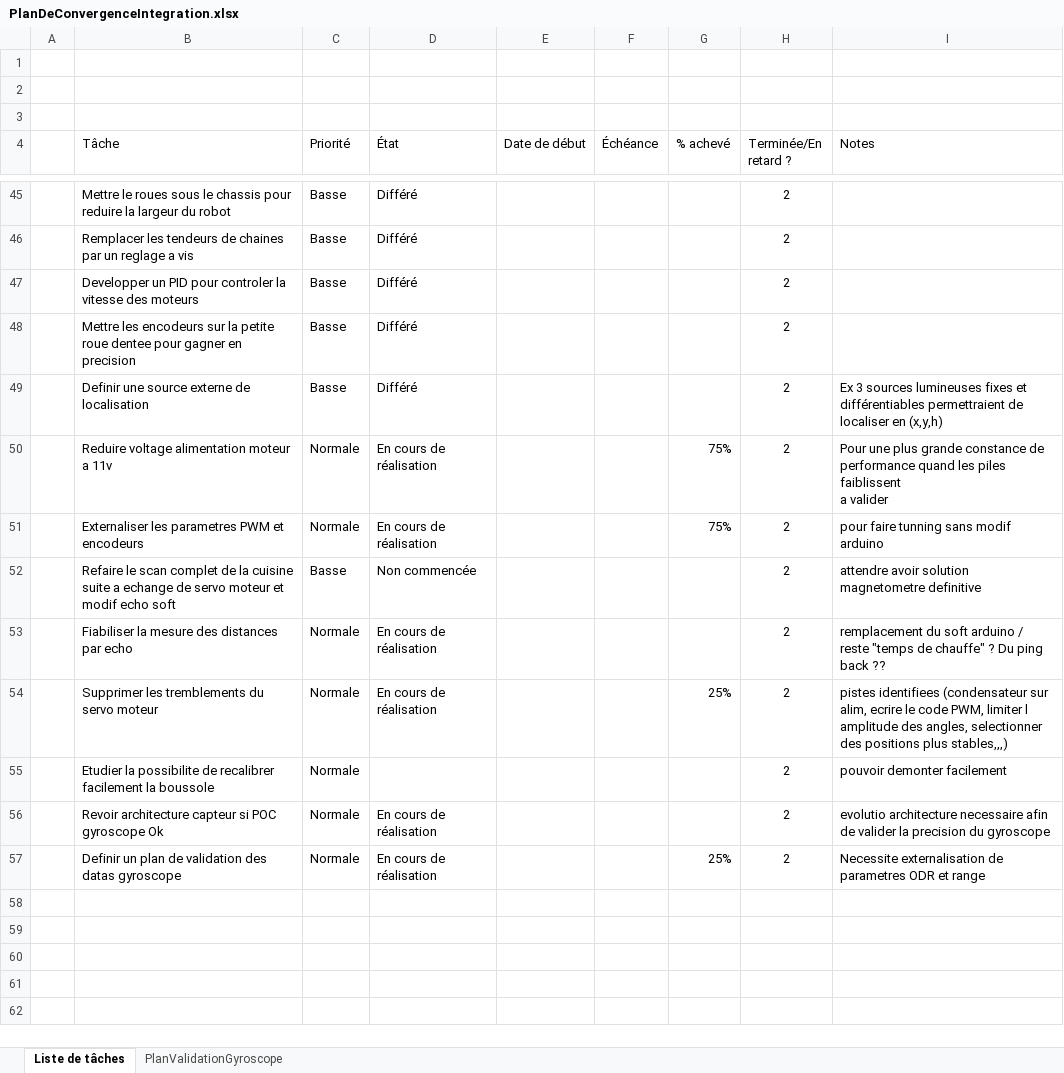
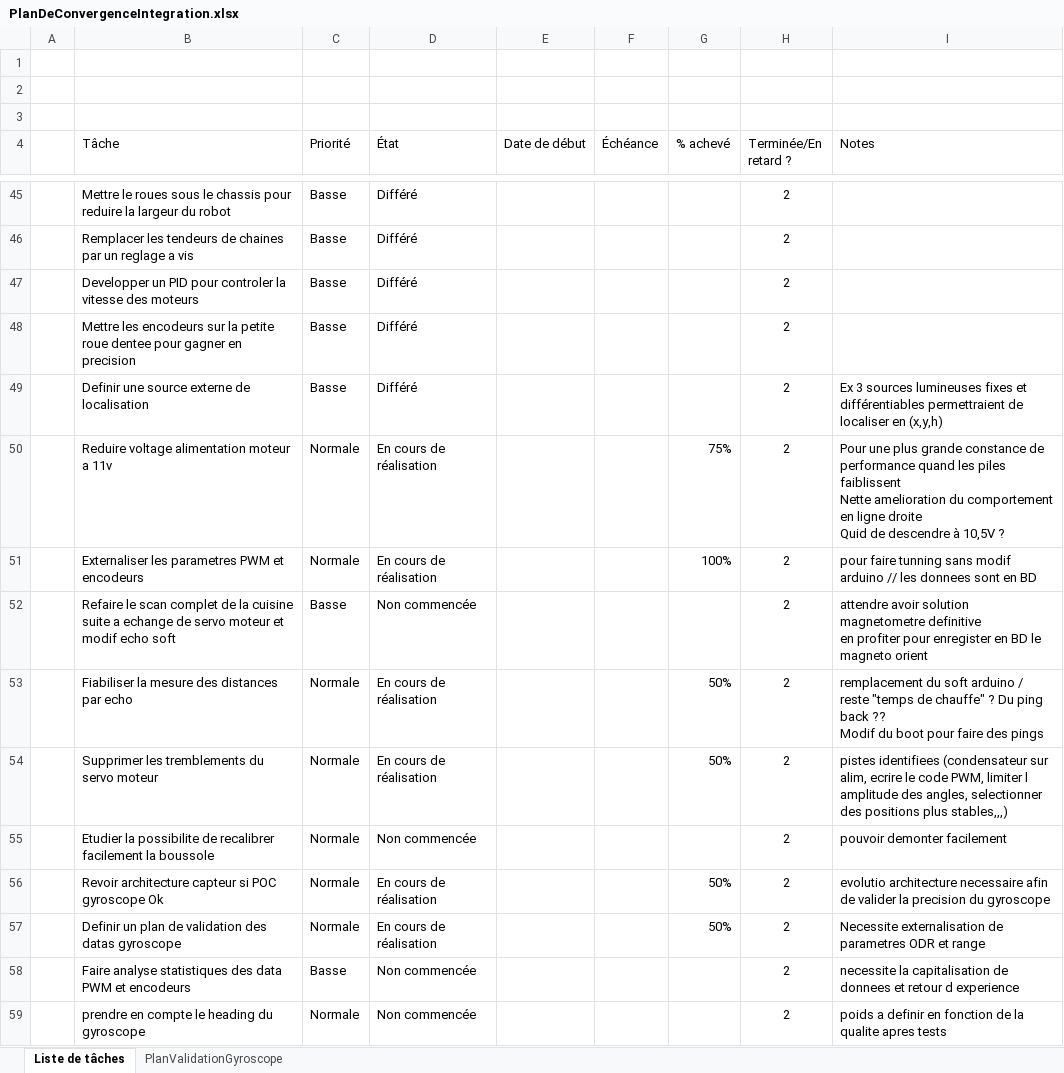
Before and after one commit to cuillerj/ApeRobot, an Excel workbook: ProjectDocumention/PlanDeConvergenceIntegration.xlsx, sheet Liste de tâches, drawn as a sheet; only a part is shown, gaps mark what is left out; values as stored, in another font and other column widths than the file's, no borders; charts and pictures and conditional formats and table styles not drawn; ↵ is a line break in a cell; the diff covers the shown part only; the diff names each change by its address in the sheet, - before the commit and + after, or states it on an @@ line.

```diff
--- a/ProjectDocumention/PlanDeConvergenceIntegration.xlsx (sheet Liste de tâches)
+++ b/ProjectDocumention/PlanDeConvergenceIntegration.xlsx (sheet Liste de tâches)
-I50 (Notes): …piles faiblissent ↵ a valider
+I50 (Notes): …piles faiblissent ↵ Nette amelioration du comportement en ligne droite ↵ Quid de descendre à 10,5V ?
-G51 (% achevé): 75%
+G51 (% achevé): 100%
-I51 (Notes): …modif arduino
+I51 (Notes): …modif arduino // les donnees sont en BD
-I52 (Notes): …magnetometre definitive
+I52 (Notes): …magnetometre definitive ↵ en profiter pour enregister en BD le magneto orient
-G53 (% achevé): (empty)
+G53 (% achevé): 50%
-I53 (Notes): …back ??
+I53 (Notes): …back ?? ↵ Modif du boot pour faire des pings
-G54 (% achevé): 25%
+G54 (% achevé): 50%
-D55 (État): (empty)
+D55 (État): Non commencée
-G56 (% achevé): (empty)
+G56 (% achevé): 50%
-G57 (% achevé): 25%
+G57 (% achevé): 50%
+row 58:  | Faire analyse statistiques des data PWM et encodeurs | Basse | Non commencée |  |  |  | 2 | necessite la capitalisation de donnees et retour d experience
+row 59:  | prendre en compte le heading du gyroscope | Normale | Non commencée |  |  |  | 2 | poids a definir en fonction de la qualite apres tests
```
Also changed, not shown: 11 added rows, 1 removed row and 15 edited cells elsewhere in this sheet, sheet PlanValidationGyroscope, 6 other files.
